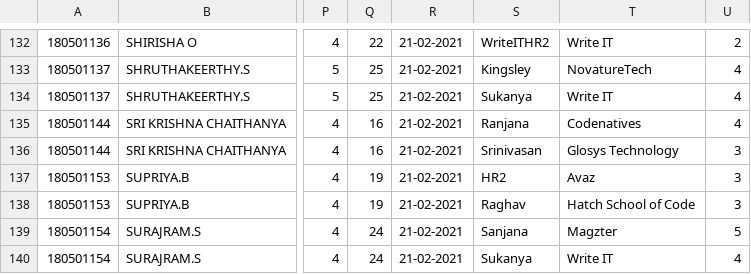
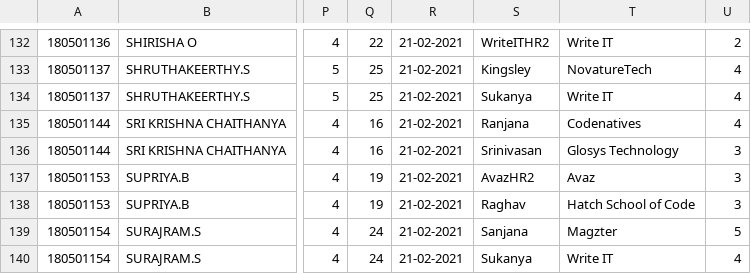
Before and after one commit to NikhileshJr08/MocksAnalysis, a CSV file: mocks.csv, drawn as a sheet; only a part is shown, gaps mark what is left out; the diff covers the shown part only; the diff names each change by its address in the sheet, - before the commit and + after, or states it on an @@ line.

```diff
--- a/mocks.csv
+++ b/mocks.csv
-S137: HR2
+S137: AvazHR2
```
Also changed, not shown: 1 added row, 1 removed row and 41 edited cells elsewhere in this file.
